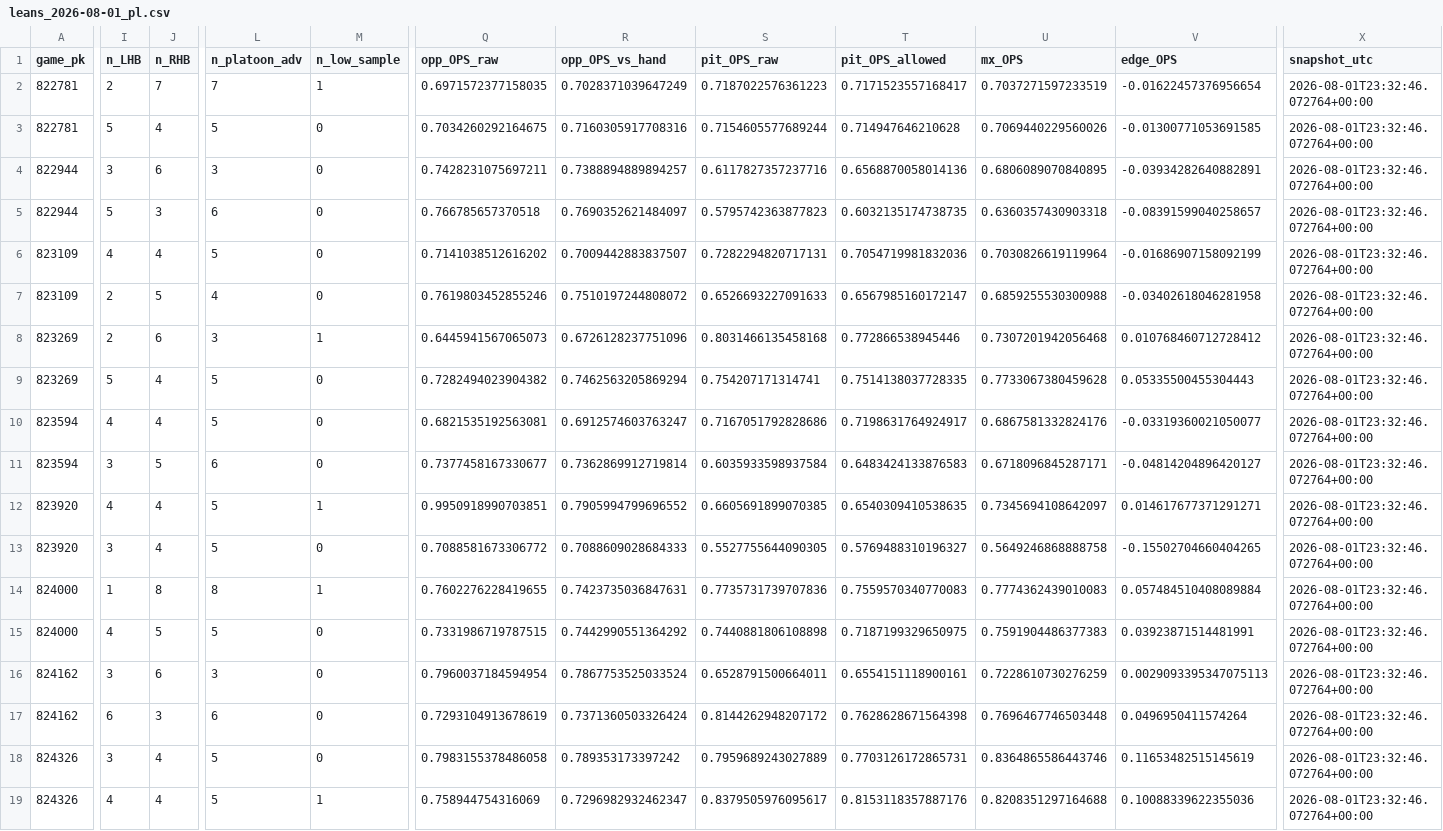
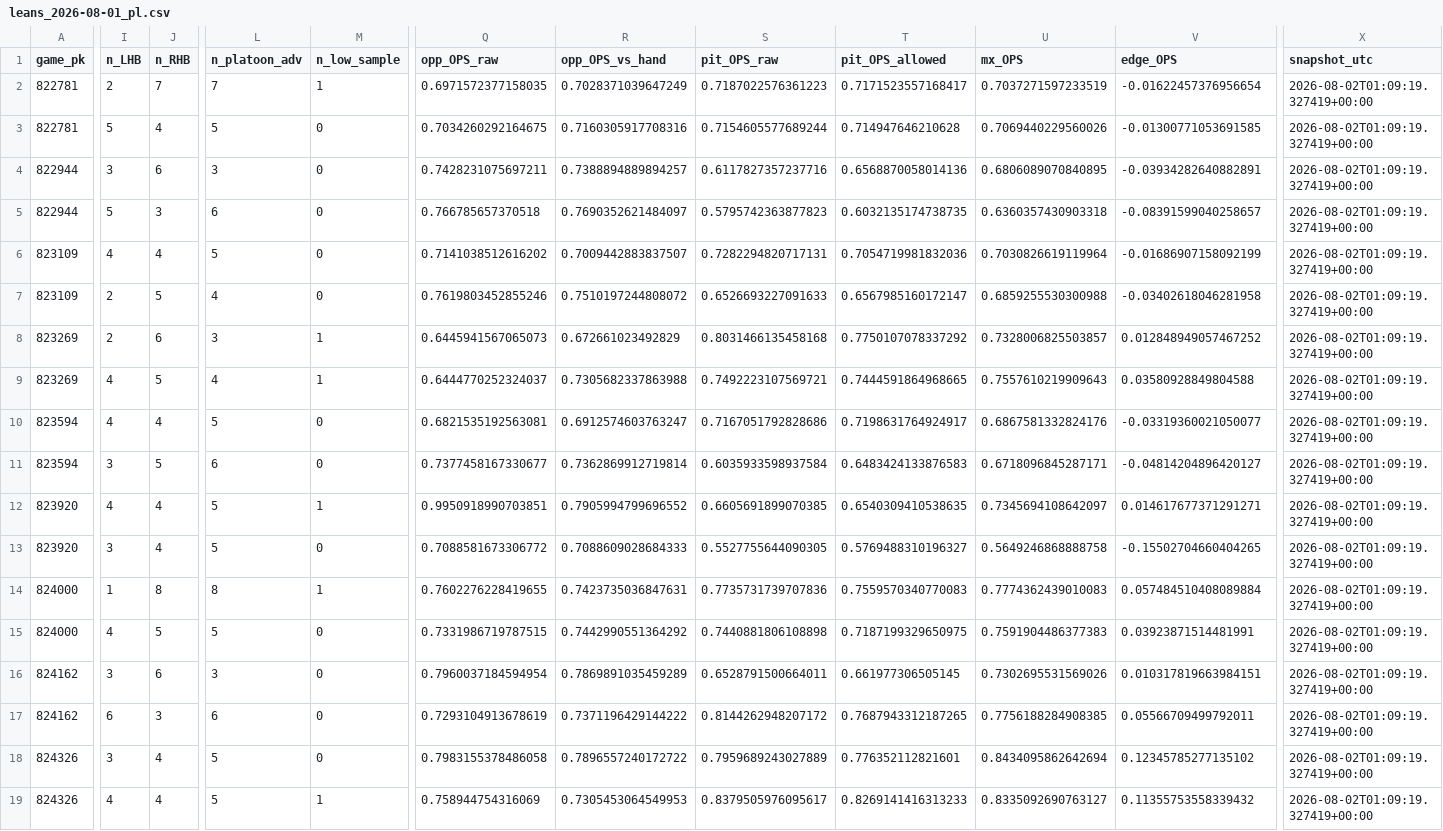
Before and after one commit to Dave356w/Dave356w, a CSV file: data/leans_2026-08-01_pl.csv, drawn as a sheet; only a part is shown, gaps mark what is left out; the diff covers the shown part only; the diff names each change by its address in the sheet, - before the commit and + after, or states it on an @@ line.

```diff
--- a/data/leans_2026-08-01_pl.csv
+++ b/data/leans_2026-08-01_pl.csv
-X2:X19 (snapshot_utc): 2026-08-01T23:32:46.072764+00:00
+X2:X19 (snapshot_utc): 2026-08-02T01:09:19.327419+00:00
-R8 (opp_OPS_vs_hand): 0.6726128237751096
+R8 (opp_OPS_vs_hand): 0.672661023492829
-T8 (pit_OPS_allowed): 0.772866538945446
+T8 (pit_OPS_allowed): 0.7750107078337292
-U8 (mx_OPS): 0.7307201942056468
+U8 (mx_OPS): 0.7328006825503857
-V8 (edge_OPS): 0.010768460712728412
+V8 (edge_OPS): 0.012848949057467252
-I9 (n_LHB): 5
+I9 (n_LHB): 4
-J9 (n_RHB): 4
+J9 (n_RHB): 5
-L9 (n_platoon_adv): 5
+L9 (n_platoon_adv): 4
-M9 (n_low_sample): 0
+M9 (n_low_sample): 1
-Q9 (opp_OPS_raw): 0.7282494023904382
+Q9 (opp_OPS_raw): 0.6444770252324037
-R9 (opp_OPS_vs_hand): 0.7462563205869294
+R9 (opp_OPS_vs_hand): 0.7305682337863988
-S9 (pit_OPS_raw): 0.754207171314741
+S9 (pit_OPS_raw): 0.7492223107569721
-T9 (pit_OPS_allowed): 0.7514138037728335
+T9 (pit_OPS_allowed): 0.7444591864968665
-U9 (mx_OPS): 0.7733067380459628
+U9 (mx_OPS): 0.7557610219909643
-V9 (edge_OPS): 0.05335500455304443
+V9 (edge_OPS): 0.03580928849804588
-R16 (opp_OPS_vs_hand): 0.7867753525033524
+R16 (opp_OPS_vs_hand): 0.7869891035459289
-T16 (pit_OPS_allowed): 0.6554151118900161
+T16 (pit_OPS_allowed): 0.661977306505145
-U16 (mx_OPS): 0.7228610730276259
+U16 (mx_OPS): 0.7302695531569026
-V16 (edge_OPS): 0.0029093395347075113
+V16 (edge_OPS): 0.010317819663984151
-R17 (opp_OPS_vs_hand): 0.7371360503326424
+R17 (opp_OPS_vs_hand): 0.7371196429144222
-T17 (pit_OPS_allowed): 0.7628628671564398
+T17 (pit_OPS_allowed): 0.7687943312187265
-U17 (mx_OPS): 0.7696467746503448
+U17 (mx_OPS): 0.7756188284908385
-V17 (edge_OPS): 0.0496950411574264
+V17 (edge_OPS): 0.05566709499792011
-R18 (opp_OPS_vs_hand): 0.789353173397242
+R18 (opp_OPS_vs_hand): 0.7896557240172722
-T18 (pit_OPS_allowed): 0.7703126172865731
+T18 (pit_OPS_allowed): 0.776352112821601
-U18 (mx_OPS): 0.8364865586443746
+U18 (mx_OPS): 0.8434095862642694
-V18 (edge_OPS): 0.11653482515145619
+V18 (edge_OPS): 0.12345785277135102
-R19 (opp_OPS_vs_hand): 0.7296982932462347
+R19 (opp_OPS_vs_hand): 0.7305453064549953
-T19 (pit_OPS_allowed): 0.8153118357887176
+T19 (pit_OPS_allowed): 0.8269141416313233
-U19 (mx_OPS): 0.8208351297164688
+U19 (mx_OPS): 0.8335092690763127
-V19 (edge_OPS): 0.10088339622355036
+V19 (edge_OPS): 0.11355753558339432
```
Also changed, not shown: 58 edited cells elsewhere in this file, data/leans_2026-08-01_xw.csv, data/mlb_lean_ledger.csv.
